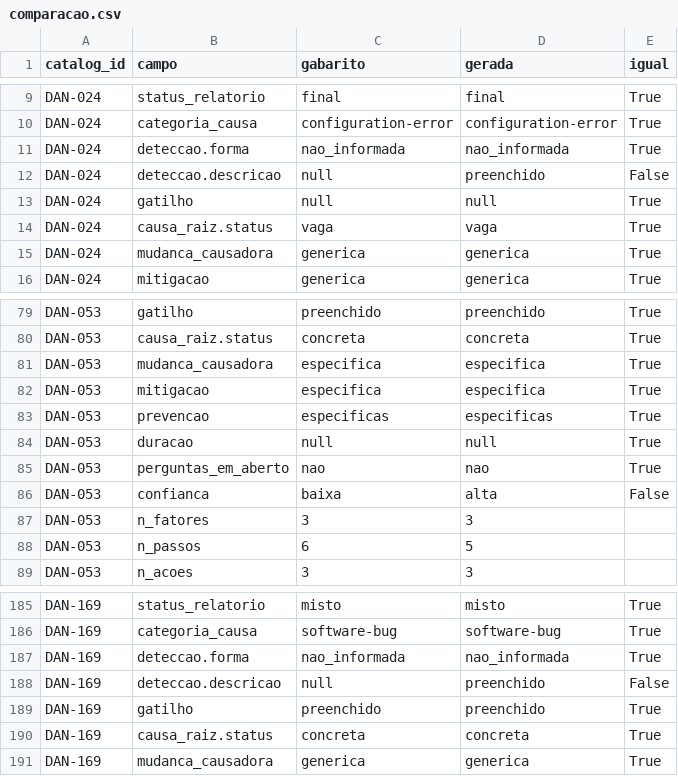
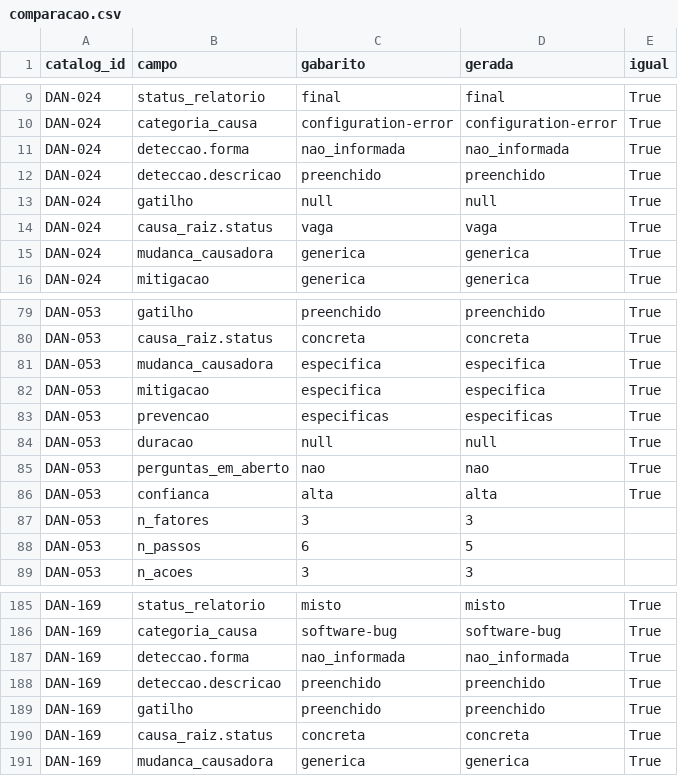
Before and after one commit to bulk-consulting/multiagent-incidents-postmortem, a CSV file: ingestion/fichas/saida_lotes/lote_00/comparacao.csv, drawn as a sheet; only a part is shown, gaps mark what is left out.

```diff
--- a/ingestion/fichas/saida_lotes/lote_00/comparacao.csv
+++ b/ingestion/fichas/saida_lotes/lote_00/comparacao.csv
@@ -11,3 +11,3 @@ DAN-024,categoria_causa,configuration-error,configuration-error,True
 DAN-024,deteccao.forma,nao_informada,nao_informada,True
-DAN-024,deteccao.descricao,null,preenchido,False
+DAN-024,deteccao.descricao,preenchido,preenchido,True
 DAN-024,gatilho,null,null,True
@@ -85,3 +85,3 @@ DAN-053,duracao,null,null,True
 DAN-053,perguntas_em_aberto,nao,nao,True
-DAN-053,confianca,baixa,alta,False
+DAN-053,confianca,alta,alta,True
 DAN-053,n_fatores,3,3,
@@ -187,3 +187,3 @@ DAN-169,categoria_causa,software-bug,software-bug,True
 DAN-169,deteccao.forma,nao_informada,nao_informada,True
-DAN-169,deteccao.descricao,null,preenchido,False
+DAN-169,deteccao.descricao,preenchido,preenchido,True
 DAN-169,gatilho,preenchido,preenchido,True
```
Also changed, not shown: ingestion/fichas/gabarito/revisoes.csv, ingestion/fichas/saida/validacao.csv, 52 other files.
